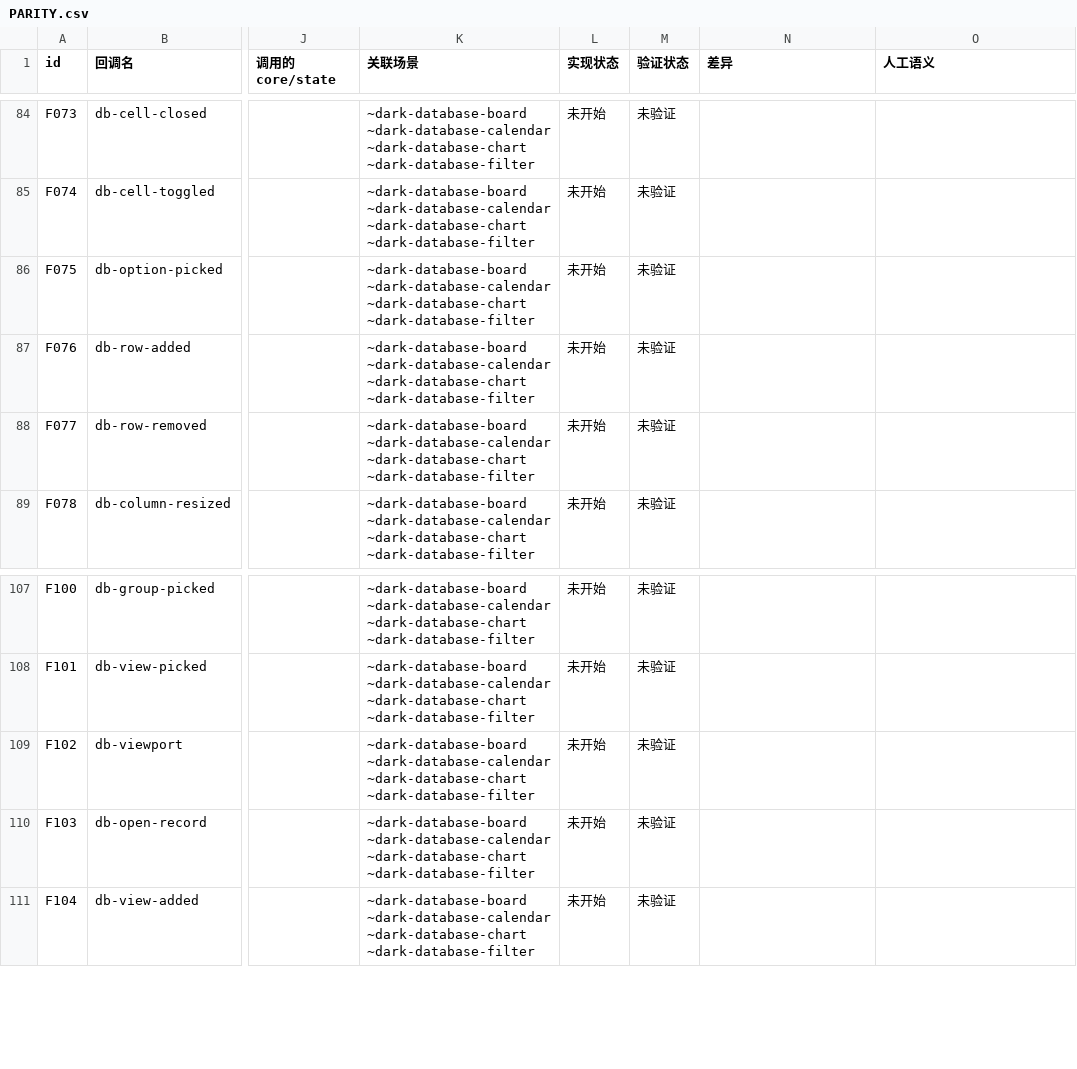
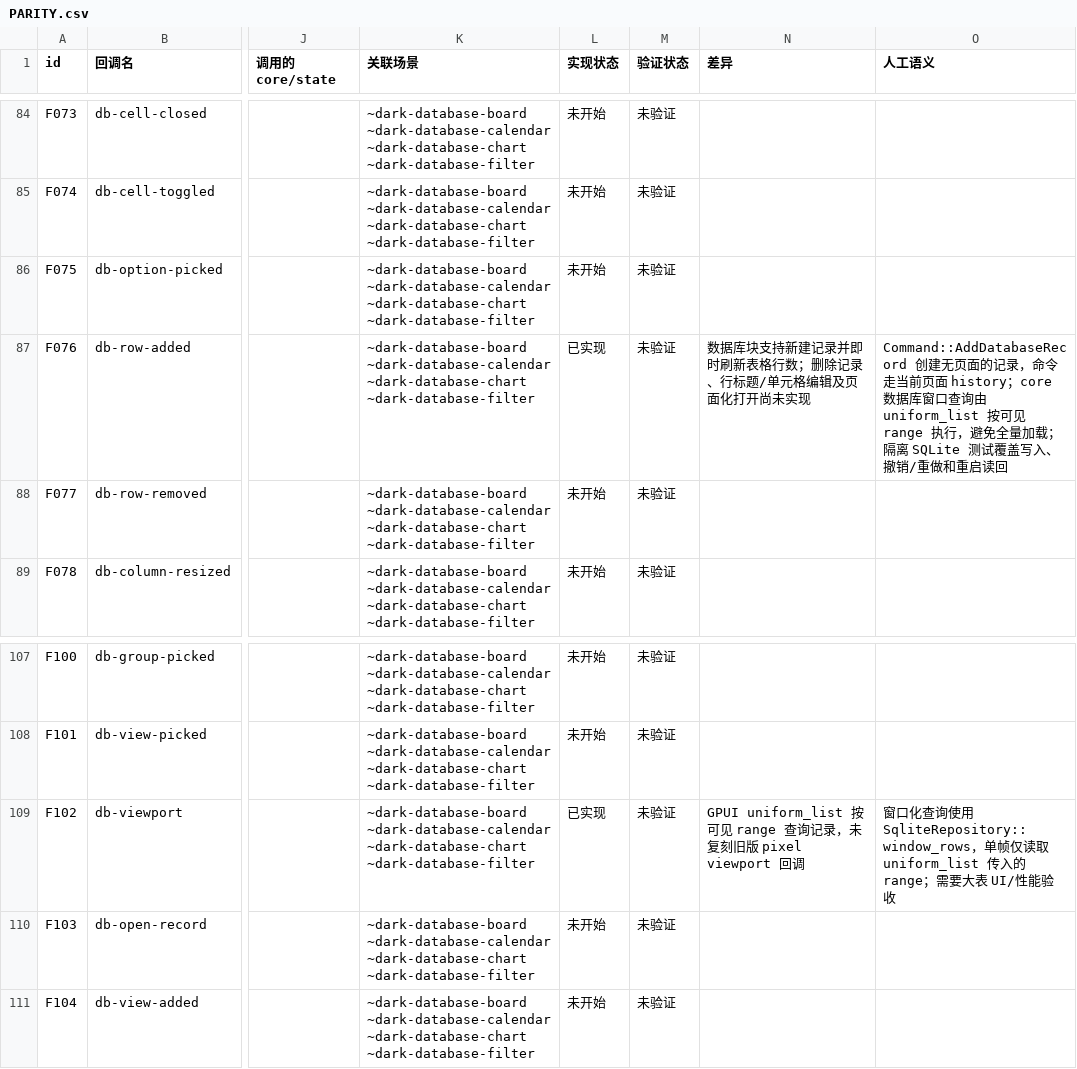
Before and after one commit to PT123123/quire-gpui, a CSV file: docs/PARITY.csv, drawn as a sheet; only a part is shown, gaps mark what is left out; the diff names each change by its address in the sheet, - before the commit and + after, or states it on an @@ line.

Commit message:
Add database table slice to GPUI editor

```diff
--- a/docs/PARITY.csv
+++ b/docs/PARITY.csv
-L87 (实现状态): 未开始
+L87 (实现状态): 已实现
-N87 (差异): (empty)
+N87 (差异): 数据库块支持新建记录并即时刷新表格行数；删除记录、行标题/单元格编辑及页面化打开尚未实现
-O87 (人工语义): (empty)
+O87 (人工语义): Command::AddDatabaseRecord 创建无页面的记录，命令走当前页面 history；core 数据库窗口查询由 uniform_list 按可见 range 执行，避免全量加载；隔离 SQLite 测试覆盖写入、撤销/重做和重启读回
-L109 (实现状态): 未开始
+L109 (实现状态): 已实现
-N109 (差异): (empty)
+N109 (差异): GPUI uniform_list 按可见 range 查询记录，未复刻旧版 pixel viewport 回调
-O109 (人工语义): (empty)
+O109 (人工语义): 窗口化查询使用 SqliteRepository::window_rows，单帧仅读取 uniform_list 传入的 range；需要大表 UI/性能验收
```
Also changed, not shown: docs/PARITY-SEMANTICS.csv, 4 other files.
